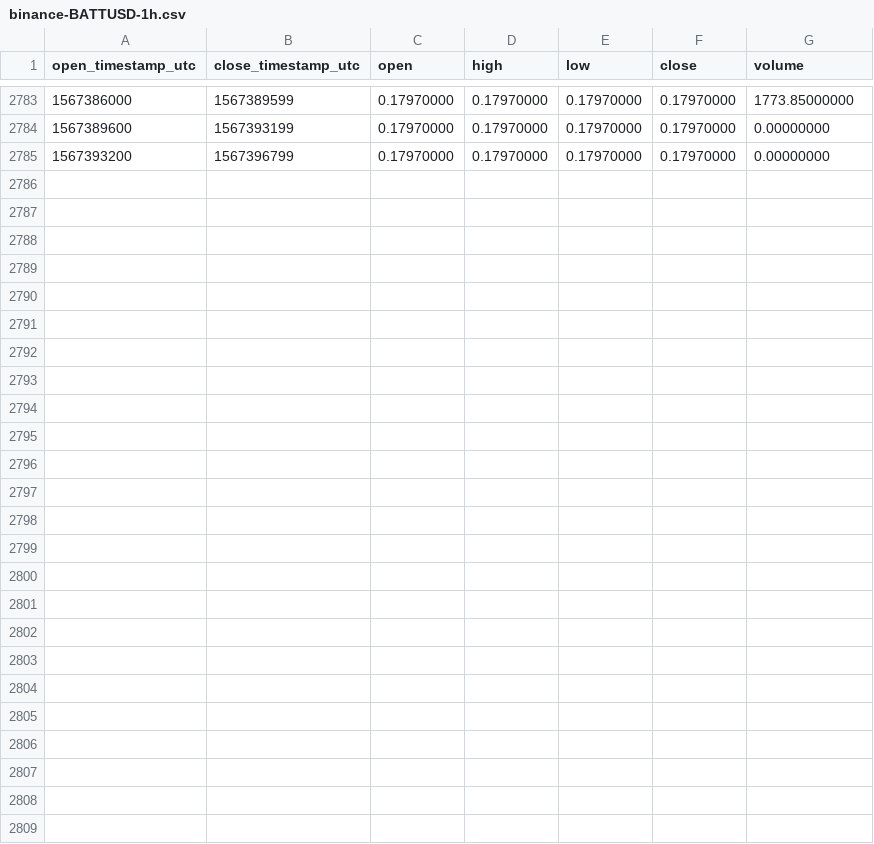
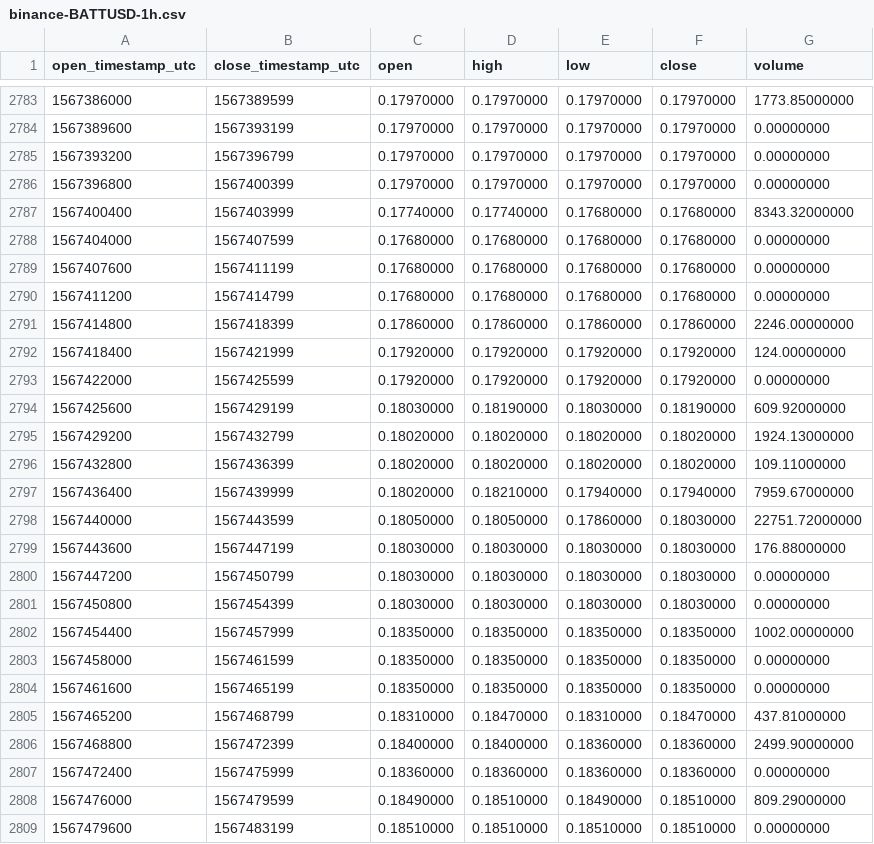
Before and after one commit to cryptobigbro/binance-BATTUSD, a CSV file: binance-BATTUSD-1h.csv, drawn as a sheet; only a part is shown, gaps mark what is left out; the diff names each change by its address in the sheet, - before the commit and + after, or states it on an @@ line.

Commit message:
Update OHLCV data.

```diff
--- a/binance-BATTUSD-1h.csv
+++ b/binance-BATTUSD-1h.csv
+row 2786: 1567396800 | 1567400399 | 0.17970000 | 0.17970000 | 0.17970000 | 0.17970000 | 0.00000000
+row 2787: 1567400400 | 1567403999 | 0.17740000 | 0.17740000 | 0.17680000 | 0.17680000 | 8343.32000000
+row 2788: 1567404000 | 1567407599 | 0.17680000 | 0.17680000 | 0.17680000 | 0.17680000 | 0.00000000
+row 2789: 1567407600 | 1567411199 | 0.17680000 | 0.17680000 | 0.17680000 | 0.17680000 | 0.00000000
+row 2790: 1567411200 | 1567414799 | 0.17680000 | 0.17680000 | 0.17680000 | 0.17680000 | 0.00000000
+row 2791: 1567414800 | 1567418399 | 0.17860000 | 0.17860000 | 0.17860000 | 0.17860000 | 2246.00000000
+row 2792: 1567418400 | 1567421999 | 0.17920000 | 0.17920000 | 0.17920000 | 0.17920000 | 124.00000000
+row 2793: 1567422000 | 1567425599 | 0.17920000 | 0.17920000 | 0.17920000 | 0.17920000 | 0.00000000
+row 2794: 1567425600 | 1567429199 | 0.18030000 | 0.18190000 | 0.18030000 | 0.18190000 | 609.92000000
+row 2795: 1567429200 | 1567432799 | 0.18020000 | 0.18020000 | 0.18020000 | 0.18020000 | 1924.13000000
+row 2796: 1567432800 | 1567436399 | 0.18020000 | 0.18020000 | 0.18020000 | 0.18020000 | 109.11000000
+row 2797: 1567436400 | 1567439999 | 0.18020000 | 0.18210000 | 0.17940000 | 0.17940000 | 7959.67000000
+row 2798: 1567440000 | 1567443599 | 0.18050000 | 0.18050000 | 0.17860000 | 0.18030000 | 22751.72000000
+row 2799: 1567443600 | 1567447199 | 0.18030000 | 0.18030000 | 0.18030000 | 0.18030000 | 176.88000000
+row 2800: 1567447200 | 1567450799 | 0.18030000 | 0.18030000 | 0.18030000 | 0.18030000 | 0.00000000
+row 2801: 1567450800 | 1567454399 | 0.18030000 | 0.18030000 | 0.18030000 | 0.18030000 | 0.00000000
+row 2802: 1567454400 | 1567457999 | 0.18350000 | 0.18350000 | 0.18350000 | 0.18350000 | 1002.00000000
+row 2803: 1567458000 | 1567461599 | 0.18350000 | 0.18350000 | 0.18350000 | 0.18350000 | 0.00000000
+row 2804: 1567461600 | 1567465199 | 0.18350000 | 0.18350000 | 0.18350000 | 0.18350000 | 0.00000000
+row 2805: 1567465200 | 1567468799 | 0.18310000 | 0.18470000 | 0.18310000 | 0.18470000 | 437.81000000
+row 2806: 1567468800 | 1567472399 | 0.18400000 | 0.18400000 | 0.18360000 | 0.18360000 | 2499.90000000
+row 2807: 1567472400 | 1567475999 | 0.18360000 | 0.18360000 | 0.18360000 | 0.18360000 | 0.00000000
+row 2808: 1567476000 | 1567479599 | 0.18490000 | 0.18510000 | 0.18490000 | 0.18510000 | 809.29000000
+row 2809: 1567479600 | 1567483199 | 0.18510000 | 0.18510000 | 0.18510000 | 0.18510000 | 0.00000000
```
Also changed, not shown: binance-BATTUSD-1d.csv.
